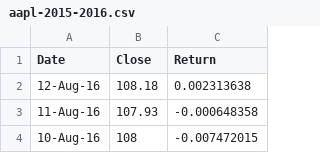
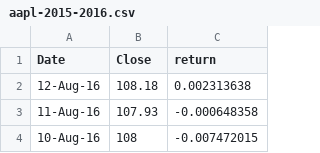
Before and after one commit to evanzko/Math-381-Final-Project, a CSV file: aapl-2015-2016.csv, drawn as a sheet; only a part is shown.

Commit message:
updated excel

```diff
--- a/aapl-2015-2016.csv
+++ b/aapl-2015-2016.csv
@@ -1,2 +1,2 @@
-Date	Close	Return
+Date	Close	return
 12-Aug-16	108.18	0.002313638
```
Also changed, not shown: 1 other file.
